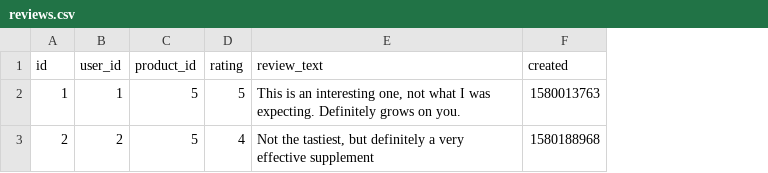
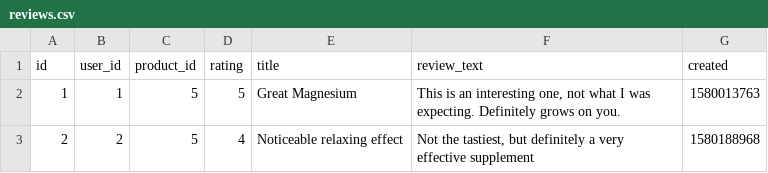
Before and after one commit to nutratech/db, a CSV file: data/csv/reviews.csv, drawn as a sheet; the diff names each change by its address in the sheet, - before the commit and + after, or states it on an @@ line.

Commit message:
add review title

```diff
--- a/data/csv/reviews.csv
+++ b/data/csv/reviews.csv
+column E (title), rows 2-3: Great Magnesium | Noticeable relaxing effect
```
Also changed, not shown: 2 other files.
